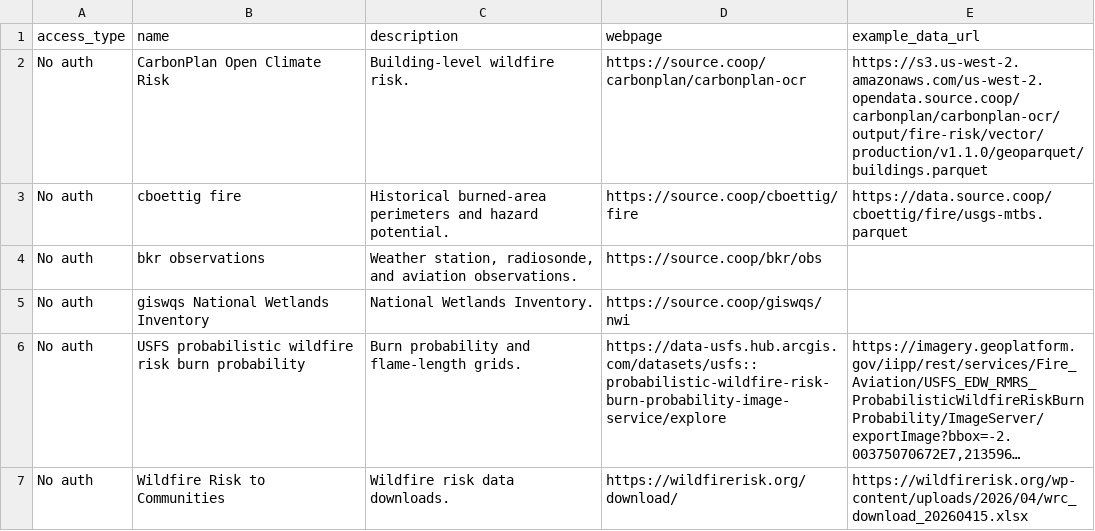
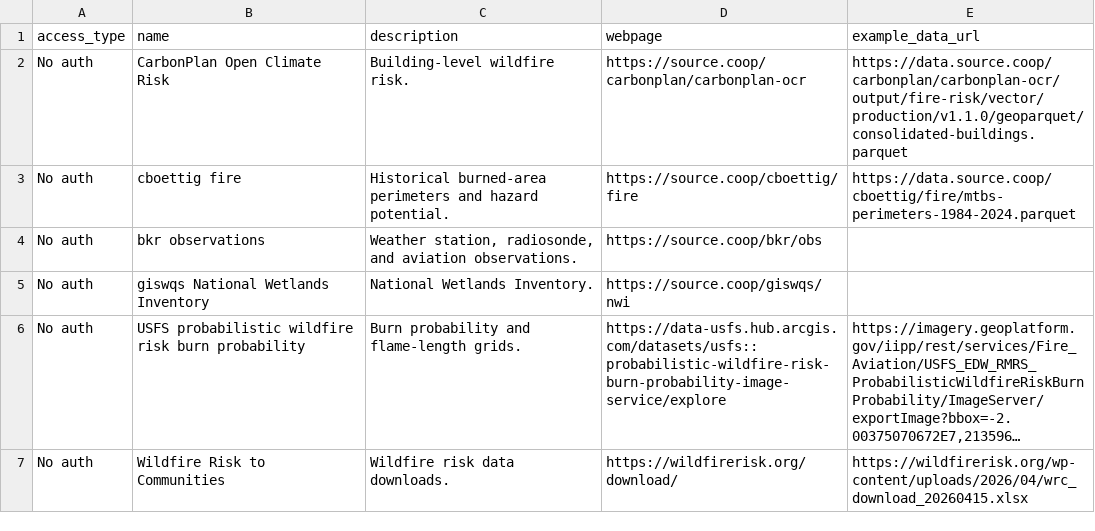
Before and after one commit to investinopen/ptps-wildfire-demo, a CSV file: analysis/fire_datasets.csv, drawn as a sheet; only a part is shown; long unchanged cells end in ….

Commit message:
correct source.coop file URLs

```diff
--- a/analysis/fire_datasets.csv
+++ b/analysis/fire_datasets.csv
@@ -1,4 +1,4 @@
 access_type,name,description,webpage,example_data_url
-No auth,CarbonPlan Open Climate Risk,"Building-level wildfire risk.",https://source.coop/carbonplan/carbonplan-ocr,https://s3.us-west-2.amazonaws.com/us-west-2.opendata.source.coop/carbonplan/carbonplan-ocr/output/fire-risk/vector/production/v1.1.0/geoparquet/buildings.parquet
-No auth,cboettig fire,"Historical burned-area perimeters and hazard potential.",https://source.coop/cboettig/fire,https://data.source.coop/cboettig/fire/usgs-mtbs.parquet
+No auth,CarbonPlan Open Climate Risk,"Building-level wildfire risk.",https://source.coop/carbonplan/carbonplan-ocr,https://data.source.coop/carbonplan/carbonplan-ocr/output/fire-risk/vector/production/v1.1.0/geoparquet/consolidated-buildings.parquet
+No auth,cboettig fire,"Historical burned-area perimeters and hazard potential.",https://source.coop/cboettig/fire,https://data.source.coop/cboettig/fire/mtbs-perimeters-1984-2024.parquet
 No auth,bkr observations,"Weather station, radiosonde, and aviation observations.",https://source.coop/bkr/obs,
```
